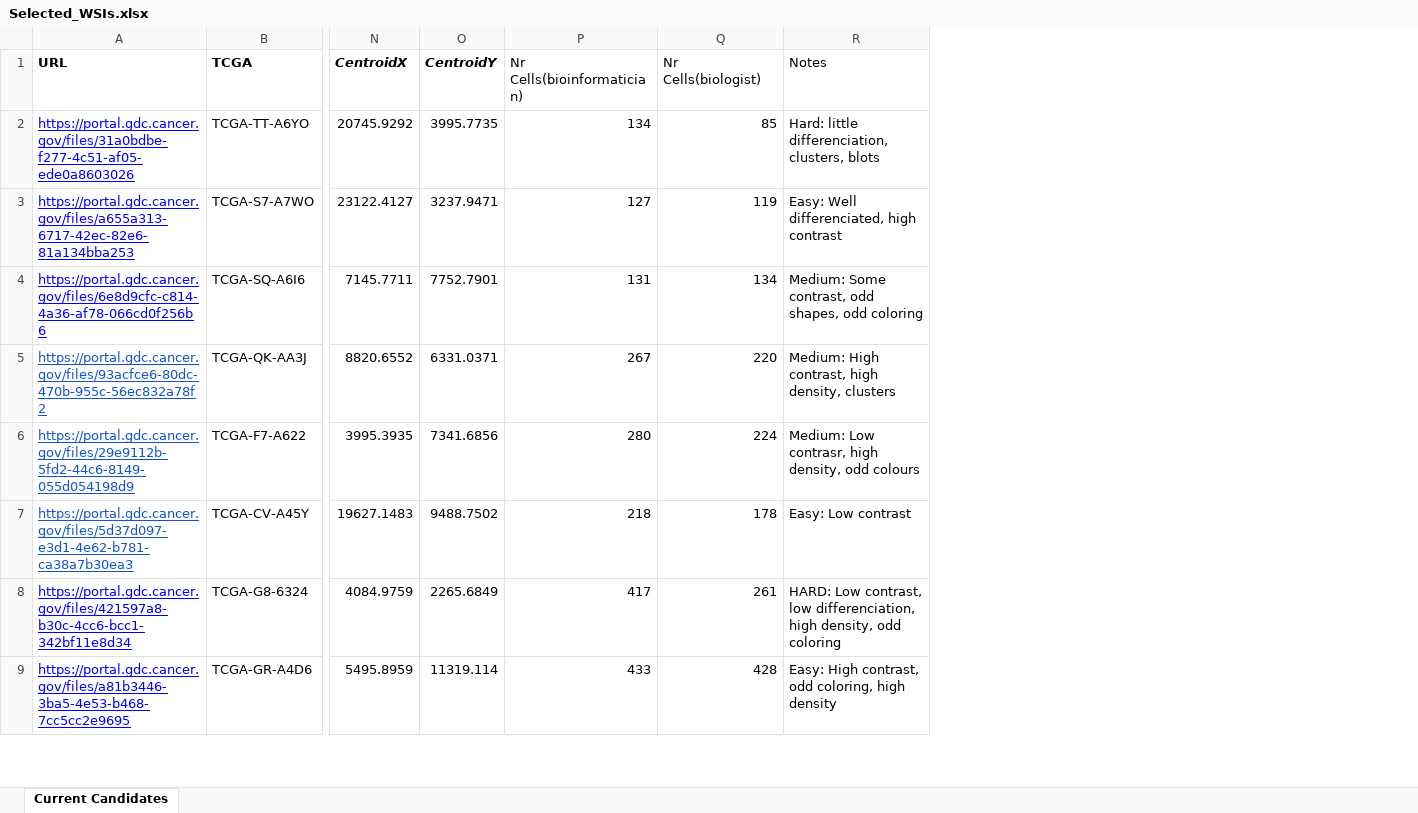
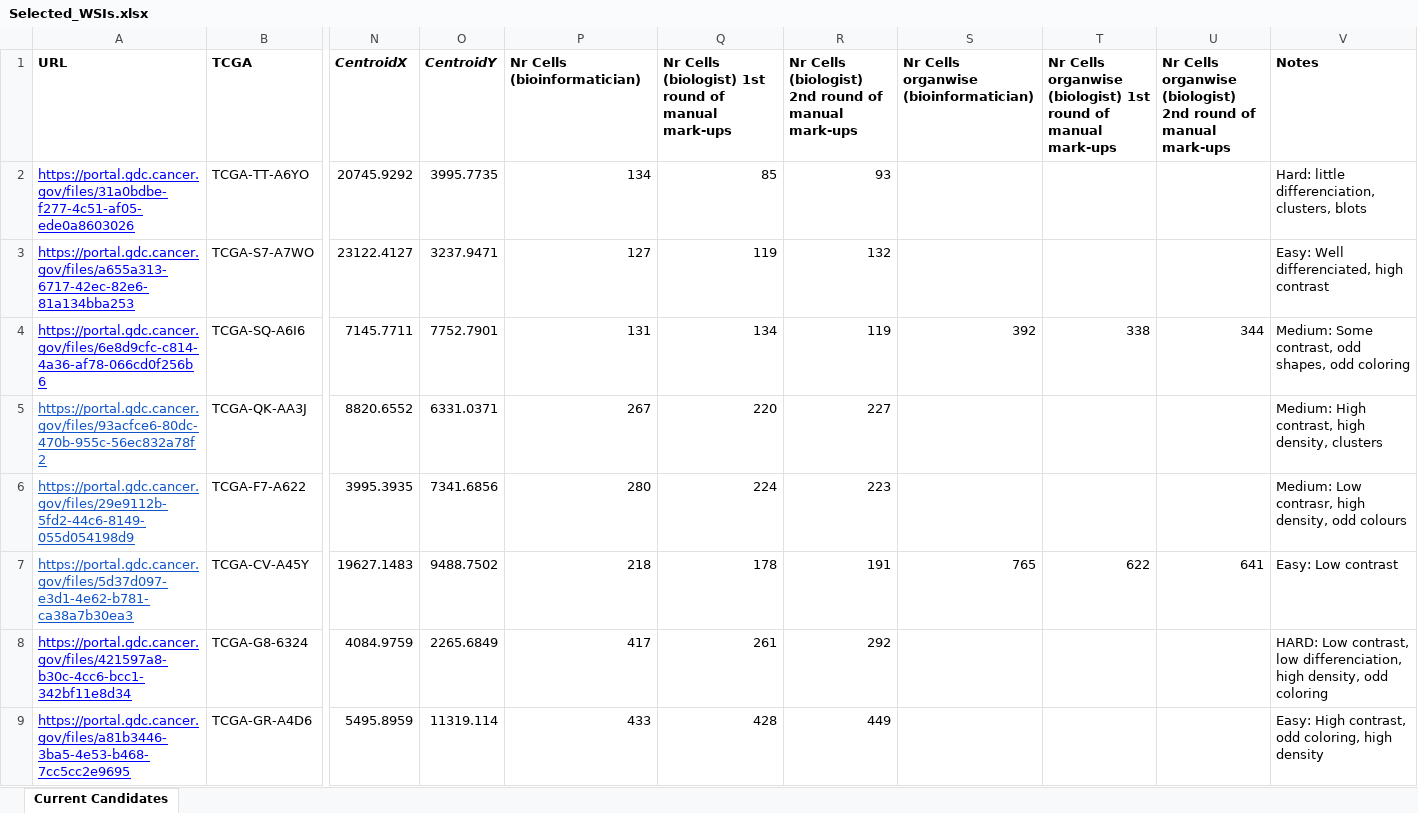
Before and after one commit to masih4/CryoNuSeg, an Excel workbook: Selected_WSIs.xlsx, sheet Current Candidates, drawn as a sheet; only a part is shown, gaps mark what is left out; values as stored, in another font and other column widths than the file's, no borders; addresses are those after the commit; ↵ is a line break in a cell; the diff names each change by its address in the sheet, - before the commit and + after, or states it on an @@ line.

Commit message:
add info second round mark-ups to excel file

```diff
--- a/Selected_WSIs.xlsx (sheet Current Candidates)
+++ b/Selected_WSIs.xlsx (sheet Current Candidates)
+column R, rows 1-9: Nr Cells ↵ (biologist) 2nd round of manual mark-ups | 93 | 132 | 119 | 227 | 223 | 191 | 292 | 449
+column S, rows 1-7: Nr Cells organwise ↵ (bioinformatician) |  |  | 392 |  |  | 765
+column T, rows 1-7: Nr Cells organwise ↵ (biologist) 1st round of manual mark-ups |  |  | 338 |  |  | 622
+column U, rows 1-7: Nr Cells organwise ↵ (biologist) 2nd round of manual mark-ups |  |  | 344 |  |  | 641
-P1: Nr Cells(bioinformatician)
+P1: Nr Cells ↵ (bioinformatician)
-P1:Q1 bold: off
+P1:Q1 bold: on
-Q1: Nr Cells(biologist)
+Q1: Nr Cells ↵ (biologist) 1st round of manual mark-ups
-V1 bold: off
+V1 bold: on
```
